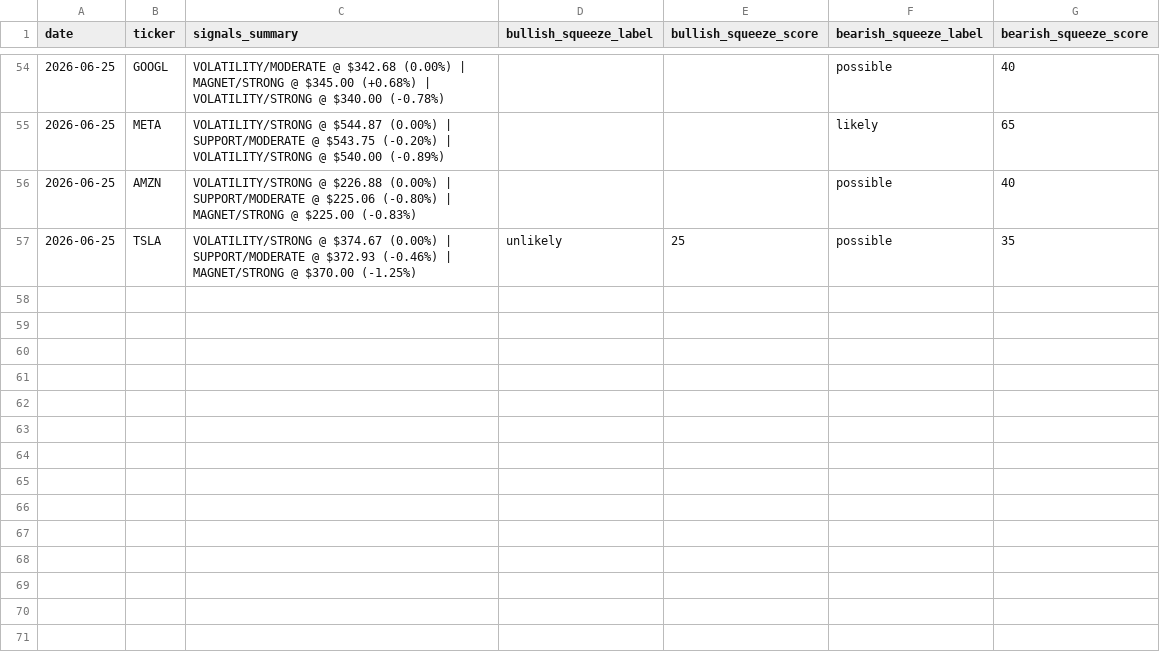
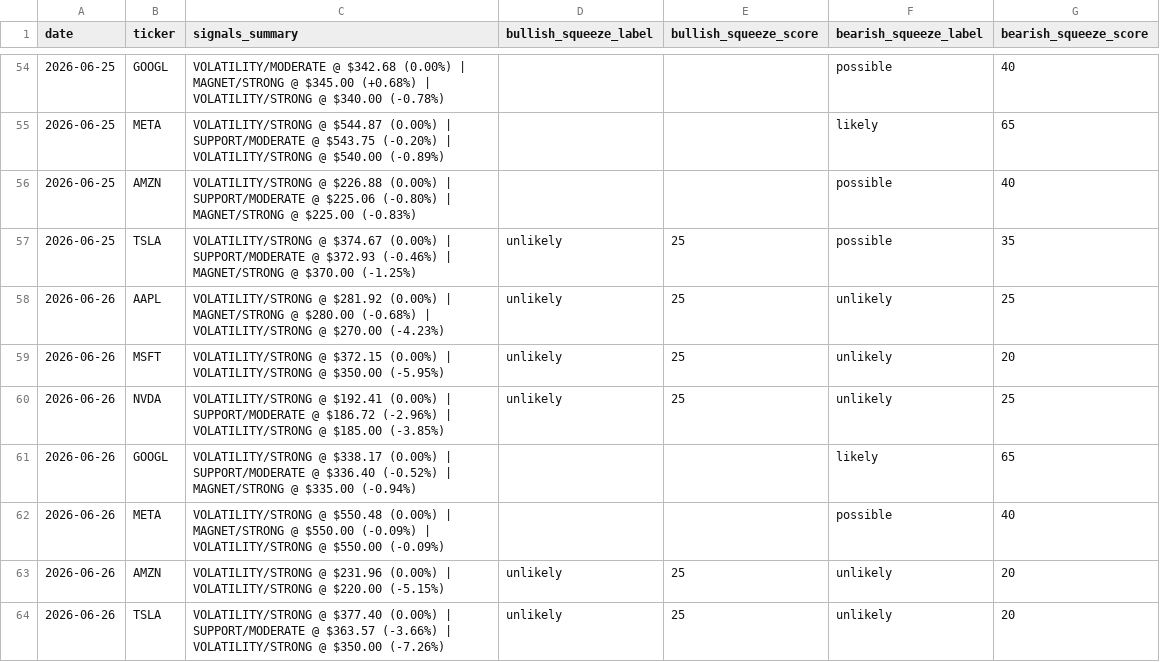
Before and after one commit to one7rade-byte/gex-tracker, a CSV file: mag7_signals_log.csv, drawn as a sheet; only a part is shown, gaps mark what is left out.

Commit message:
Update Mag 7 signals + squeeze screener

```diff
--- a/mag7_signals_log.csv
+++ b/mag7_signals_log.csv
@@ -57 +57,8 @@ date,ticker,signals_summary,bullish_squeeze_label,bullish_squeeze_score,bearish_
 2026-06-25,TSLA,VOLATILITY/STRONG @ $374.67 (0.00%) | SUPPORT/MODERATE @ $372.93 (-0.46%) | MAGNET/STRONG @ $370.00 (-1.25%),unlikely,25,possible,35
+2026-06-26,AAPL,VOLATILITY/STRONG @ $281.92 (0.00%) | MAGNET/STRONG @ $280.00 (-0.68%) | VOLATILITY/STRONG @ $270.00 (-4.23%),unlikely,25,unlikely,25
+2026-06-26,MSFT,VOLATILITY/STRONG @ $372.15 (0.00%) | VOLATILITY/STRONG @ $350.00 (-5.95%),unlikely,25,unlikely,20
+2026-06-26,NVDA,VOLATILITY/STRONG @ $192.41 (0.00%) | SUPPORT/MODERATE @ $186.72 (-2.96%) | VOLATILITY/STRONG @ $185.00 (-3.85%),unlikely,25,unlikely,25
+2026-06-26,GOOGL,VOLATILITY/STRONG @ $338.17 (0.00%) | SUPPORT/MODERATE @ $336.40 (-0.52%) | MAGNET/STRONG @ $335.00 (-0.94%),,,likely,65
+2026-06-26,META,VOLATILITY/STRONG @ $550.48 (0.00%) | MAGNET/STRONG @ $550.00 (-0.09%) | VOLATILITY/STRONG @ $550.00 (-0.09%),,,possible,40
+2026-06-26,AMZN,VOLATILITY/STRONG @ $231.96 (0.00%) | VOLATILITY/STRONG @ $220.00 (-5.15%),unlikely,25,unlikely,20
+2026-06-26,TSLA,VOLATILITY/STRONG @ $377.40 (0.00%) | SUPPORT/MODERATE @ $363.57 (-3.66%) | VOLATILITY/STRONG @ $350.00 (-7.26%),unlikely,25,unlikely,20
```
